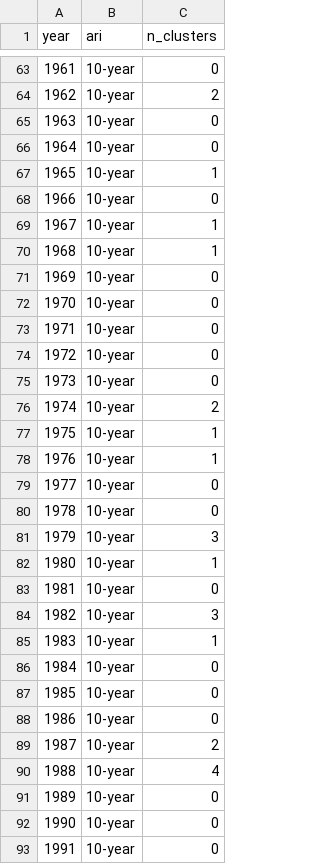
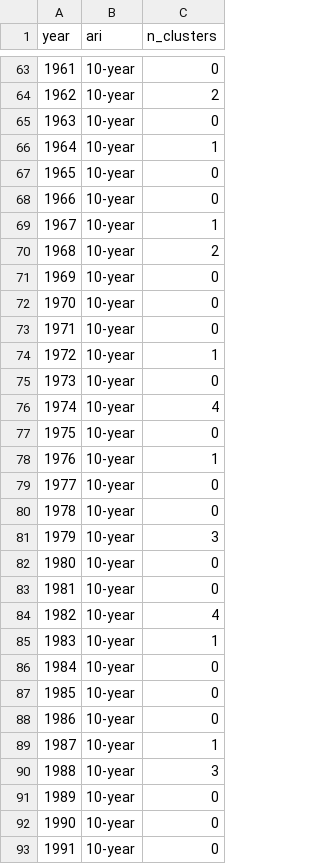
Before and after one commit to tbep-tech/tbcmp-rainfall-trends, a CSV file: tbcmp_rainfall_output/cluster_counts.csv, drawn as a sheet; only a part is shown, gaps mark what is left out; the diff covers the shown part only.

```diff
--- a/tbcmp_rainfall_output/cluster_counts.csv
+++ b/tbcmp_rainfall_output/cluster_counts.csv
@@ -65,7 +65,7 @@ year,ari,n_clusters
 1963,10-year,0
-1964,10-year,0
-1965,10-year,1
+1964,10-year,1
+1965,10-year,0
 1966,10-year,0
 1967,10-year,1
-1968,10-year,1
+1968,10-year,2
 1969,10-year,0
@@ -73,6 +73,6 @@ year,ari,n_clusters
 1971,10-year,0
-1972,10-year,0
+1972,10-year,1
 1973,10-year,0
-1974,10-year,2
-1975,10-year,1
+1974,10-year,4
+1975,10-year,0
 1976,10-year,1
@@ -81,5 +81,5 @@ year,ari,n_clusters
 1979,10-year,3
-1980,10-year,1
+1980,10-year,0
 1981,10-year,0
-1982,10-year,3
+1982,10-year,4
 1983,10-year,1
@@ -88,4 +88,4 @@ year,ari,n_clusters
 1986,10-year,0
-1987,10-year,2
-1988,10-year,4
+1987,10-year,1
+1988,10-year,3
 1989,10-year,0
```
Also changed, not shown: 48 edited cells elsewhere in this file, tbcmp_rainfall_output/annual_exceedance_counts.csv, tbcmp_rainfall_output/nb_regression_results.csv, 17 other files.
